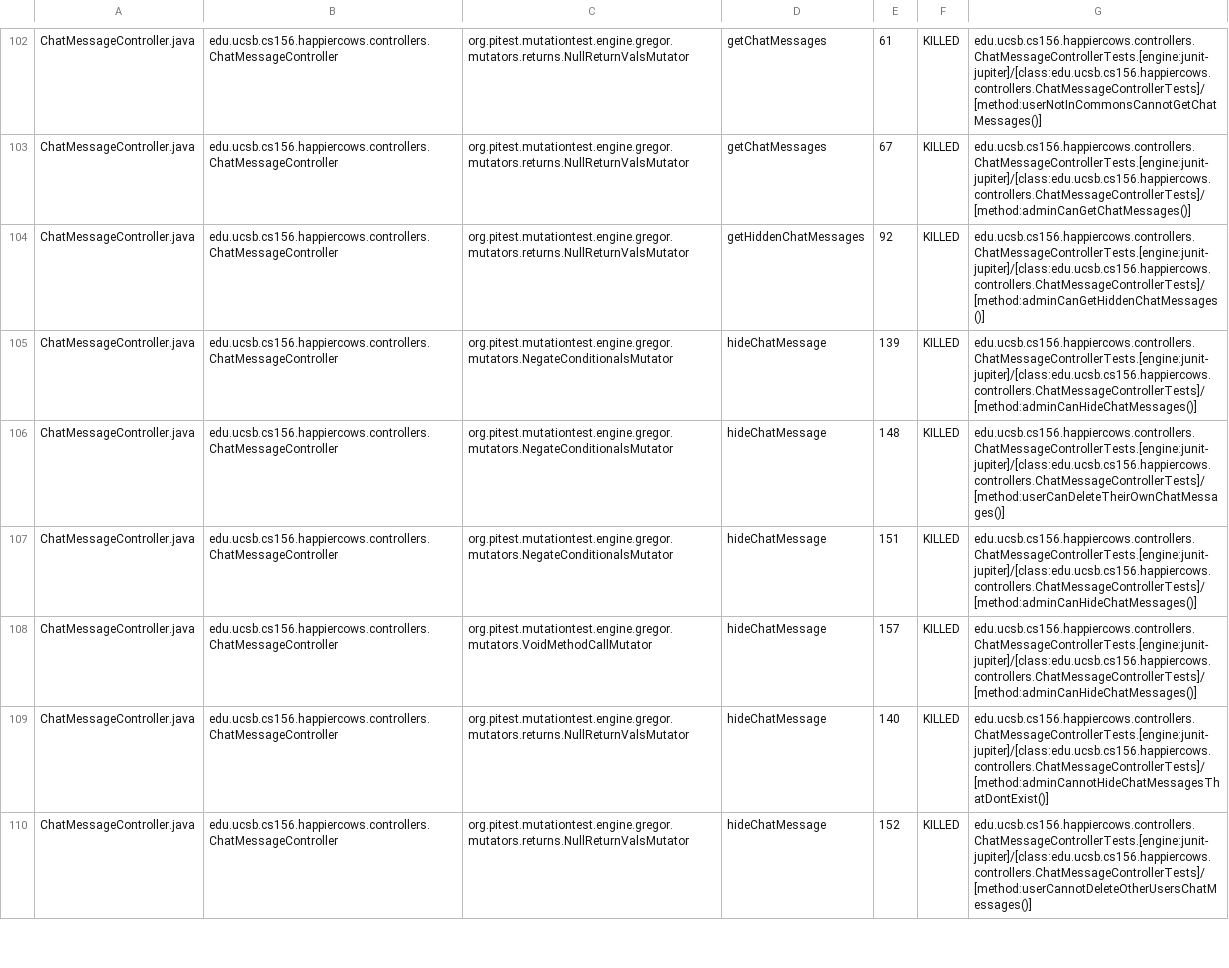
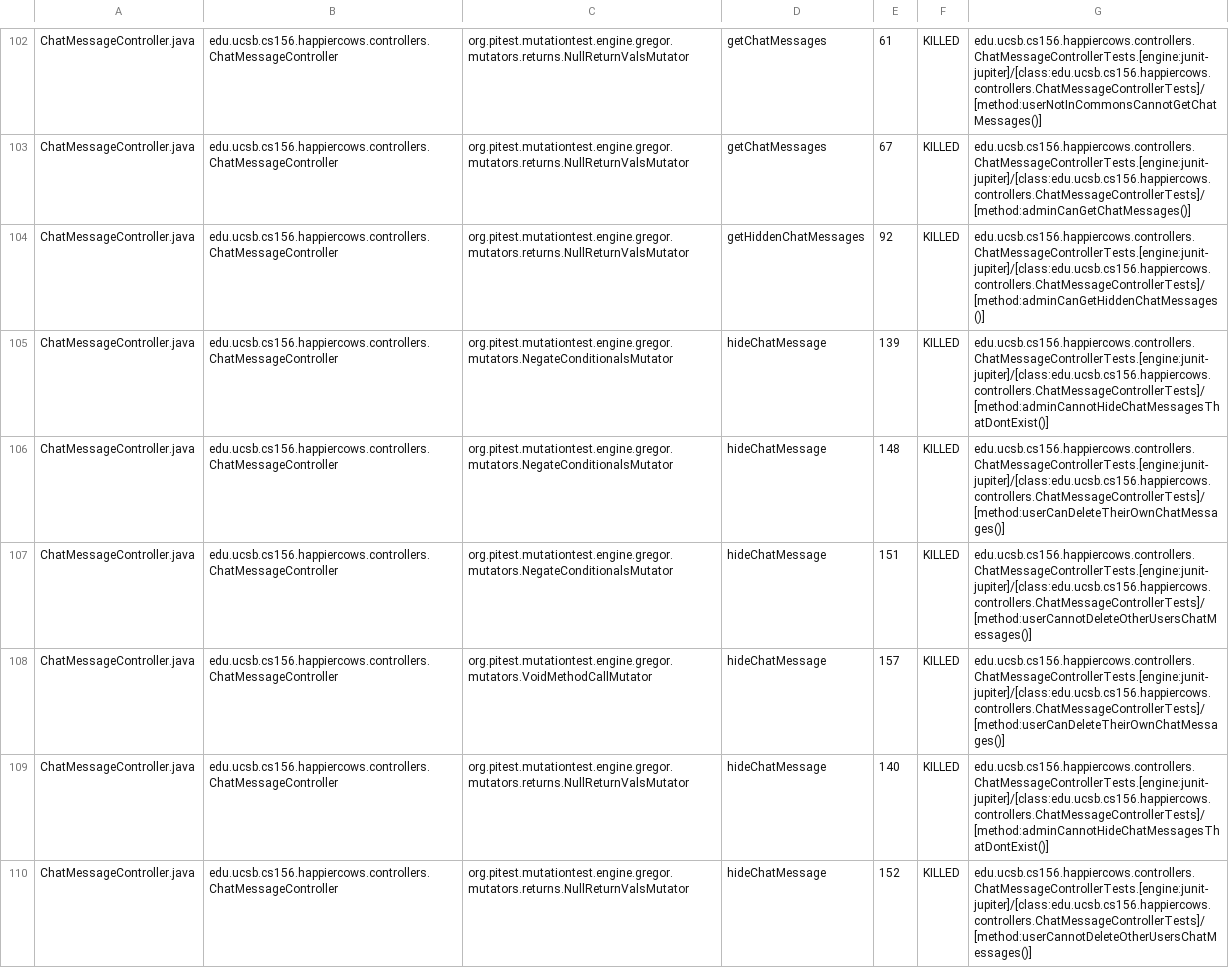
Before and after one commit to ucsb-cs156-w24/proj-happy-cows-w24-4pm-1, a CSV file: prs/21/pitest/mutations.csv, drawn as a sheet; only a part is shown, gaps mark what is left out; the diff covers the shown part only.

Commit message:
Deploying to gh-pages from @ ucsb-cs156-w24/proj-happy-cows-w24-4pm-1@1d34683cddbc4cbce93a049f1f722ba2917a2396 🚀

```diff
--- a/prs/21/pitest/mutations.csv
+++ b/prs/21/pitest/mutations.csv
@@ -104,6 +104,6 @@ ChatMessageController.java,edu.ucsb.cs156.happiercows.controllers.ChatMessageCon
 ChatMessageController.java,edu.ucsb.cs156.happiercows.controllers.ChatMessageController,org.pitest.mutationtest.engine.gregor.mutators.returns.NullReturnValsMutator,getHiddenChatMessages,92,KILLED,edu.ucsb.cs156.happiercows.controllers.ChatMessageControllerTests.[engine:junit-jupiter]/[class:edu.ucsb.cs156.happiercows.controllers.ChatMessageControllerTests]/[method:adminCanGetHiddenChatMessages()]
-ChatMessageController.java,edu.ucsb.cs156.happiercows.controllers.ChatMessageController,org.pitest.mutationtest.engine.gregor.mutators.NegateConditionalsMutator,hideChatMessage,139,KILLED,edu.ucsb.cs156.happiercows.controllers.ChatMessageControllerTests.[engine:junit-jupiter]/[class:edu.ucsb.cs156.happiercows.controllers.ChatMessageControllerTests]/[method:adminCanHideChatMessages()]
+ChatMessageController.java,edu.ucsb.cs156.happiercows.controllers.ChatMessageController,org.pitest.mutationtest.engine.gregor.mutators.NegateConditionalsMutator,hideChatMessage,139,KILLED,edu.ucsb.cs156.happiercows.controllers.ChatMessageControllerTests.[engine:junit-jupiter]/[class:edu.ucsb.cs156.happiercows.controllers.ChatMessageControllerTests]/[method:adminCannotHideChatMessagesThatDontExist()]
 ChatMessageController.java,edu.ucsb.cs156.happiercows.controllers.ChatMessageController,org.pitest.mutationtest.engine.gregor.mutators.NegateConditionalsMutator,hideChatMessage,148,KILLED,edu.ucsb.cs156.happiercows.controllers.ChatMessageControllerTests.[engine:junit-jupiter]/[class:edu.ucsb.cs156.happiercows.controllers.ChatMessageControllerTests]/[method:userCanDeleteTheirOwnChatMessages()]
-ChatMessageController.java,edu.ucsb.cs156.happiercows.controllers.ChatMessageController,org.pitest.mutationtest.engine.gregor.mutators.NegateConditionalsMutator,hideChatMessage,151,KILLED,edu.ucsb.cs156.happiercows.controllers.ChatMessageControllerTests.[engine:junit-jupiter]/[class:edu.ucsb.cs156.happiercows.controllers.ChatMessageControllerTests]/[method:adminCanHideChatMessages()]
-ChatMessageController.java,edu.ucsb.cs156.happiercows.controllers.ChatMessageController,org.pitest.mutationtest.engine.gregor.mutators.VoidMethodCallMutator,hideChatMessage,157,KILLED,edu.ucsb.cs156.happiercows.controllers.ChatMessageControllerTests.[engine:junit-jupiter]/[class:edu.ucsb.cs156.happiercows.controllers.ChatMessageControllerTests]/[method:adminCanHideChatMessages()]
+ChatMessageController.java,edu.ucsb.cs156.happiercows.controllers.ChatMessageController,org.pitest.mutationtest.engine.gregor.mutators.NegateConditionalsMutator,hideChatMessage,151,KILLED,edu.ucsb.cs156.happiercows.controllers.ChatMessageControllerTests.[engine:junit-jupiter]/[class:edu.ucsb.cs156.happiercows.controllers.ChatMessageControllerTests]/[method:userCannotDeleteOtherUsersChatMessages()]
+ChatMessageController.java,edu.ucsb.cs156.happiercows.controllers.ChatMessageController,org.pitest.mutationtest.engine.gregor.mutators.VoidMethodCallMutator,hideChatMessage,157,KILLED,edu.ucsb.cs156.happiercows.controllers.ChatMessageControllerTests.[engine:junit-jupiter]/[class:edu.ucsb.cs156.happiercows.controllers.ChatMessageControllerTests]/[method:userCanDeleteTheirOwnChatMessages()]
 ChatMessageController.java,edu.ucsb.cs156.happiercows.controllers.ChatMessageController,org.pitest.mutationtest.engine.gregor.mutators.returns.NullReturnValsMutator,hideChatMessage,140,KILLED,edu.ucsb.cs156.happiercows.controllers.ChatMessageControllerTests.[engine:junit-jupiter]/[class:edu.ucsb.cs156.happiercows.controllers.ChatMessageControllerTests]/[method:adminCannotHideChatMessagesThatDontExist()]
```
Also changed, not shown: 36 edited cells elsewhere in this file, 47 other files.
